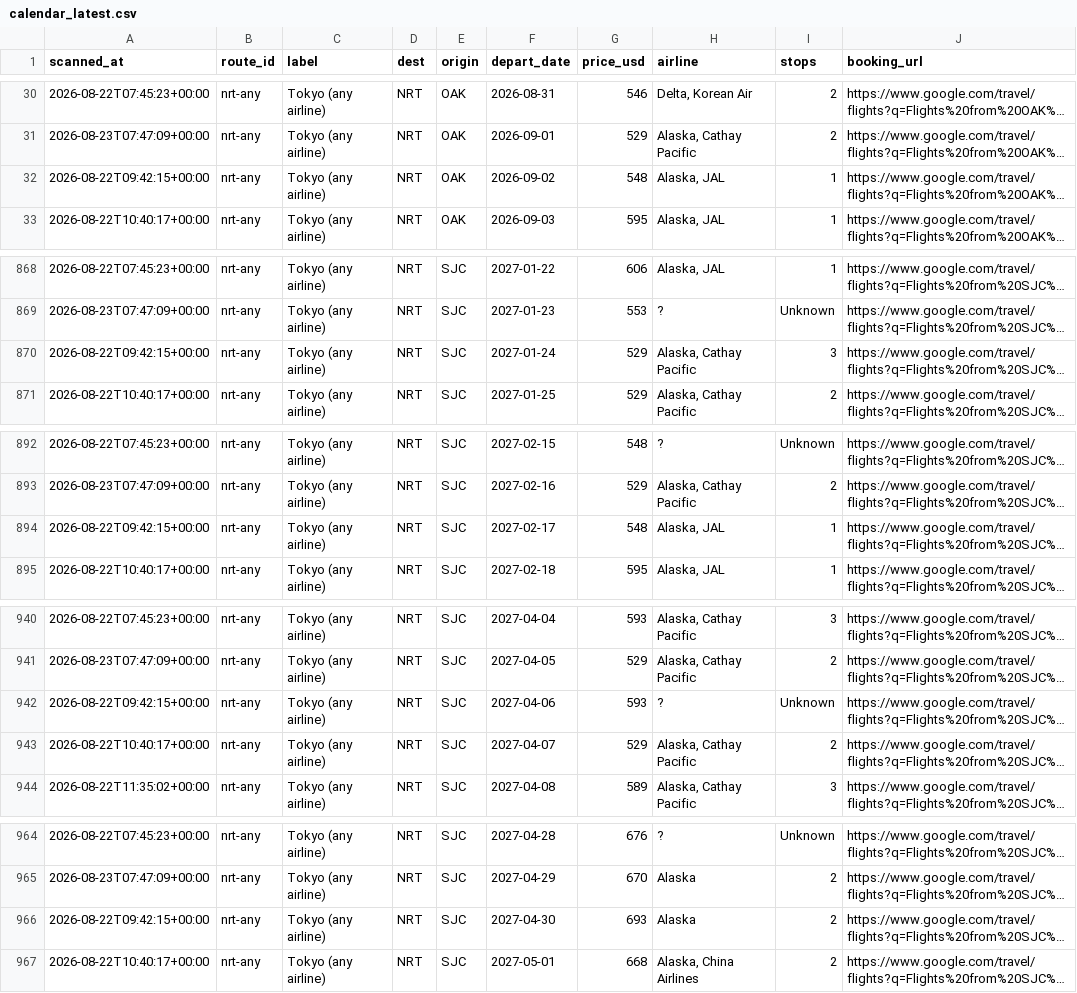
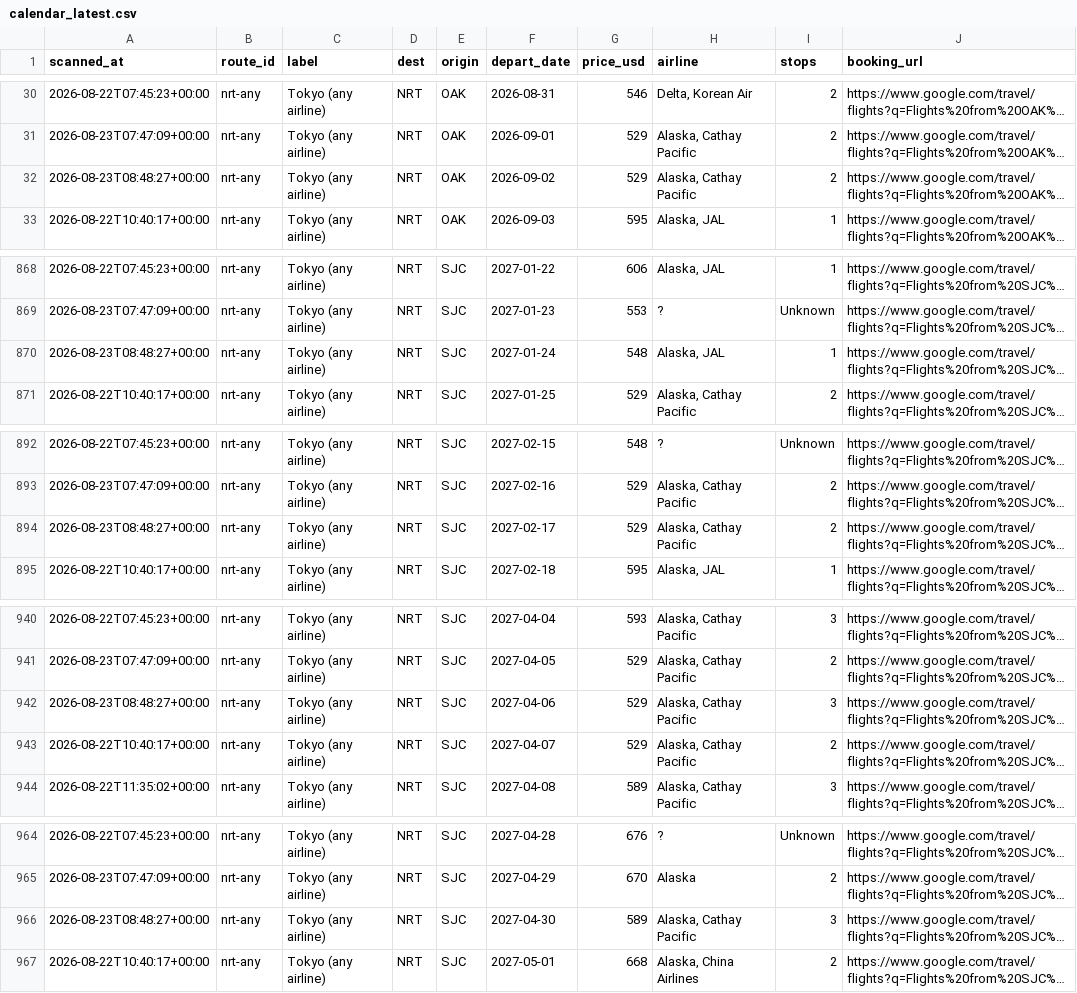
Before and after one commit to vanqd3216-dev/fare-tracker, a CSV file: calendar_latest.csv, drawn as a sheet; only a part is shown, gaps mark what is left out; long unchanged cells end in …; the diff covers the shown part only; the diff names each change by its address in the sheet, - before the commit and + after, or states it on an @@ line.

```diff
--- a/calendar_latest.csv
+++ b/calendar_latest.csv
-A32 (scanned_at): 2026-08-22T09:42:15+00:00
+A32 (scanned_at): 2026-08-23T08:48:27+00:00
-G32 (price_usd): 548
+G32 (price_usd): 529
-H32 (airline): Alaska, JAL
+H32 (airline): Alaska, Cathay Pacific
-I32 (stops): 1
+I32 (stops): 2
-A870 (scanned_at): 2026-08-22T09:42:15+00:00
+A870 (scanned_at): 2026-08-23T08:48:27+00:00
-G870 (price_usd): 529
+G870 (price_usd): 548
-H870 (airline): Alaska, Cathay Pacific
+H870 (airline): Alaska, JAL
-I870 (stops): 3
+I870 (stops): 1
-A894 (scanned_at): 2026-08-22T09:42:15+00:00
+A894 (scanned_at): 2026-08-23T08:48:27+00:00
-G894 (price_usd): 548
+G894 (price_usd): 529
-H894 (airline): Alaska, JAL
+H894 (airline): Alaska, Cathay Pacific
-I894 (stops): 1
+I894 (stops): 2
-A942 (scanned_at): 2026-08-22T09:42:15+00:00
+A942 (scanned_at): 2026-08-23T08:48:27+00:00
-G942 (price_usd): 593
+G942 (price_usd): 529
-H942 (airline): ?
+H942 (airline): Alaska, Cathay Pacific
-I942 (stops): Unknown
+I942 (stops): 3
-A966 (scanned_at): 2026-08-22T09:42:15+00:00
+A966 (scanned_at): 2026-08-23T08:48:27+00:00
-G966 (price_usd): 693
+G966 (price_usd): 589
-H966 (airline): Alaska
+H966 (airline): Alaska, Cathay Pacific
-I966 (stops): 2
+I966 (stops): 3
```
Also changed, not shown: 180 edited cells elsewhere in this file.
